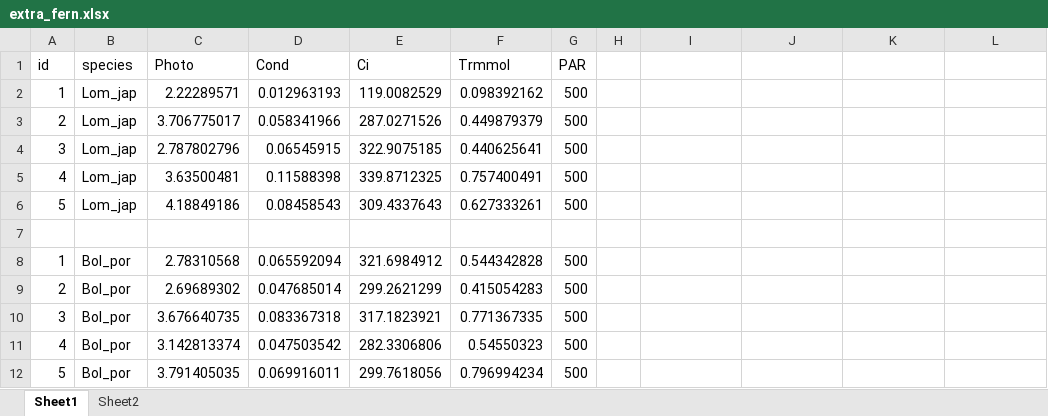
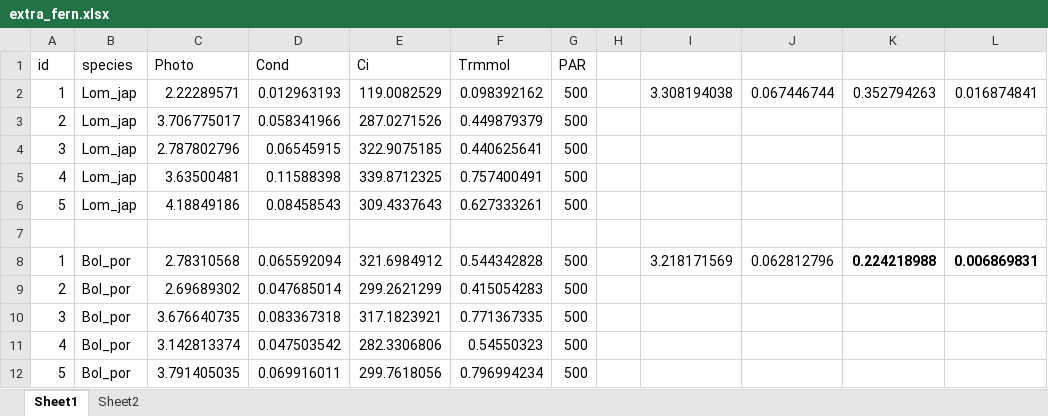
Before and after one commit to CourtneyCampany/selaginella, an Excel workbook: extras/extra_fern.xlsx, sheet Sheet1, drawn as a sheet; values as stored, in another font and other column widths than the file's, no borders; the diff names each change by its address in the sheet, - before the commit and + after, or states it on an @@ line.

Commit message:
updated fern physiology for data table

```diff
--- a/extras/extra_fern.xlsx (sheet Sheet1)
+++ b/extras/extra_fern.xlsx (sheet Sheet1)
-I2: (empty)
+I2: 3.308194038
-J2: (empty)
+J2: 0.067446744
-K2: (empty)
+K2: 0.352794263
-L2: (empty)
+L2: 0.016874841
-I8: (empty)
+I8: 3.218171569
-J8: (empty)
+J8: 0.062812796
-K8: (empty)
+K8: 0.224218988
-L8: (empty)
+L8: 0.006869831
```
Also changed, not shown: 1 other file.
